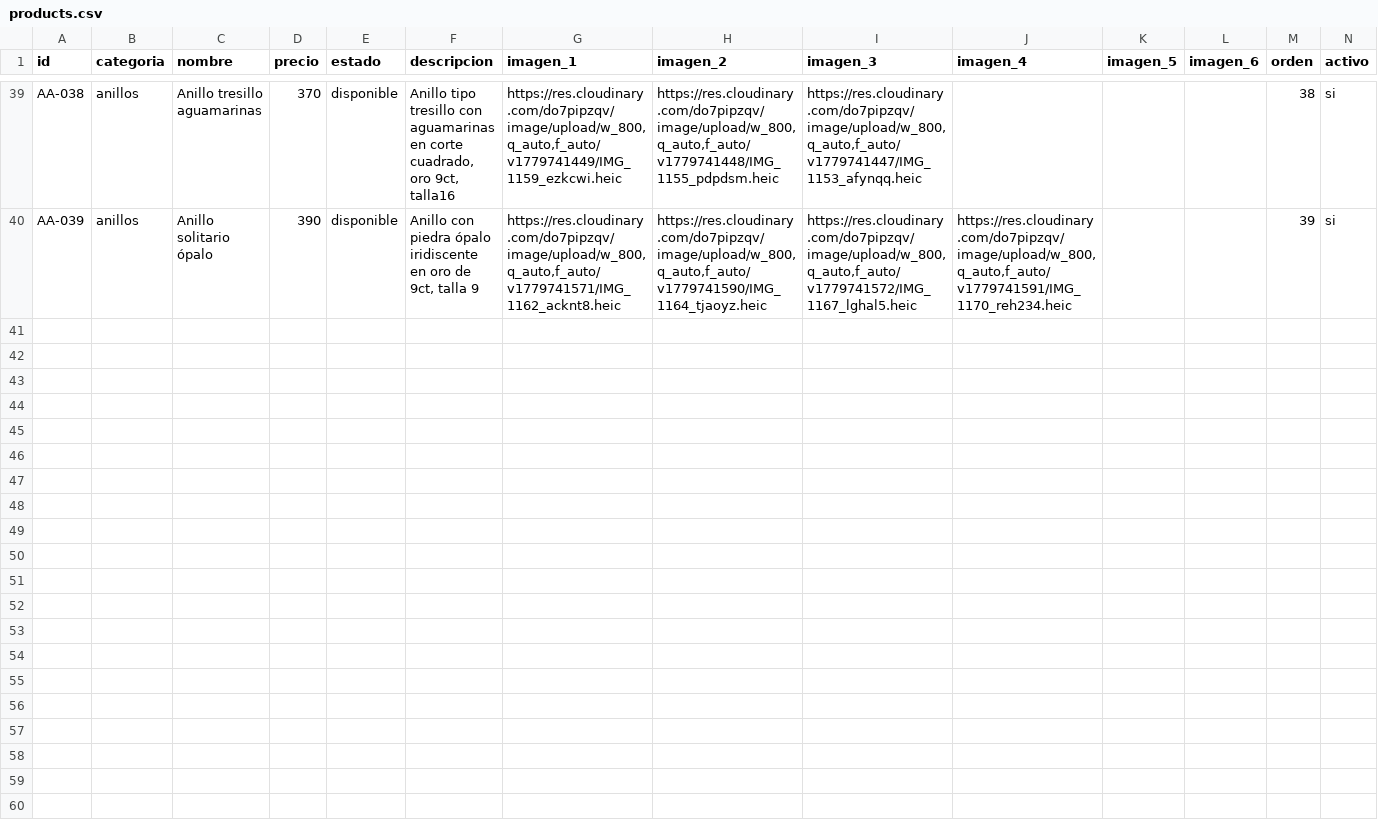
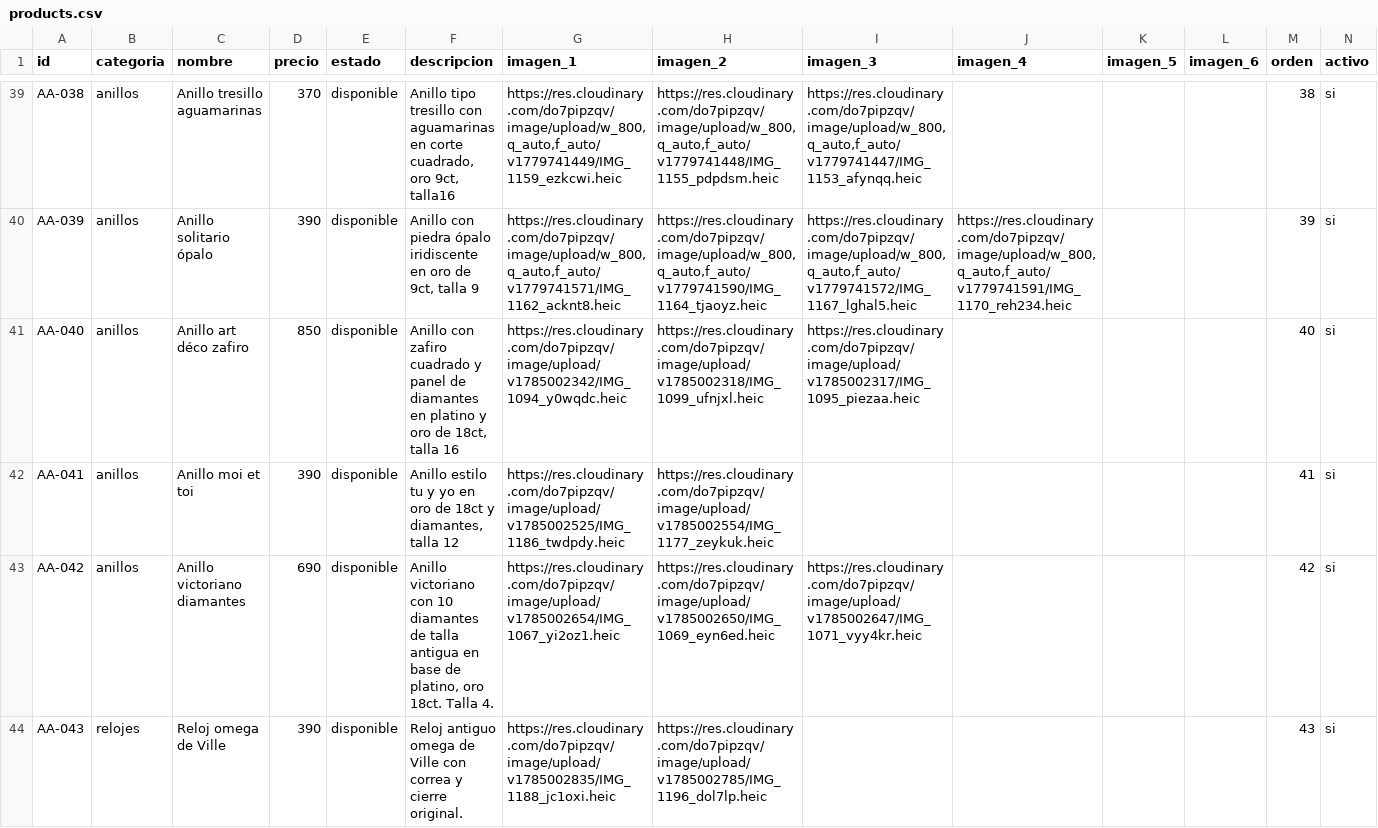
Before and after one commit to xosecid/Alphaantiqva, a CSV file: docs/products.csv, drawn as a sheet; only a part is shown, gaps mark what is left out.

Commit message:
Add files via upload

```diff
--- a/docs/products.csv
+++ b/docs/products.csv
@@ -40 +40,5 @@ AA-038;anillos;Anillo tresillo aguamarinas;370;disponible;Anillo tipo tresillo c
 AA-039;anillos;Anillo solitario ópalo;390;disponible;Anillo con piedra ópalo iridiscente en oro de 9ct, talla 9;https://res.cloudinary.com/do7pipzqv/image/upload/w_800,q_auto,f_auto/v1779741571/IMG_1162_acknt8.heic;https://res.cloudinary.com/do7pipzqv/image/upload/w_800,q_auto,f_auto/v1779741590/IMG_1164_tjaoyz.heic;https://res.cloudinary.com/do7pipzqv/image/upload/w_800,q_auto,f_auto/v1779741572/IMG_1167_lghal5.heic;https://res.cloudinary.com/do7pipzqv/image/upload/w_800,q_auto,f_auto/v1779741591/IMG_1170_reh234.heic;;;39;si
+AA-040;anillos;Anillo art déco zafiro;850;disponible;Anillo con zafiro cuadrado y panel de diamantes en platino y oro de 18ct, talla 16;https://res.cloudinary.com/do7pipzqv/image/upload/v1785002342/IMG_1094_y0wqdc.heic;https://res.cloudinary.com/do7pipzqv/image/upload/v1785002318/IMG_1099_ufnjxl.heic;https://res.cloudinary.com/do7pipzqv/image/upload/v1785002317/IMG_1095_piezaa.heic;;;;40;si
+AA-041;anillos;Anillo moi et toi;390;disponible;Anillo estilo tu y yo en oro de 18ct y diamantes, talla 12;https://res.cloudinary.com/do7pipzqv/image/upload/v1785002525/IMG_1186_twdpdy.heic;https://res.cloudinary.com/do7pipzqv/image/upload/v1785002554/IMG_1177_zeykuk.heic;;;;;41;si
+AA-042;anillos;Anillo victoriano diamantes;690;disponible;Anillo victoriano con 10 diamantes de talla antigua en base de platino, oro 18ct. Talla 4.;https://res.cloudinary.com/do7pipzqv/image/upload/v1785002654/IMG_1067_yi2oz1.heic;https://res.cloudinary.com/do7pipzqv/image/upload/v1785002650/IMG_1069_eyn6ed.heic;https://res.cloudinary.com/do7pipzqv/image/upload/v1785002647/IMG_1071_vyy4kr.heic;;;;42;si
+AA-043;relojes;Reloj omega de Ville ;390;disponible;Reloj antiguo omega de Ville con correa y cierre original.;https://res.cloudinary.com/do7pipzqv/image/upload/v1785002835/IMG_1188_jc1oxi.heic;https://res.cloudinary.com/do7pipzqv/image/upload/v1785002785/IMG_1196_dol7lp.heic;;;;;43;si
```
